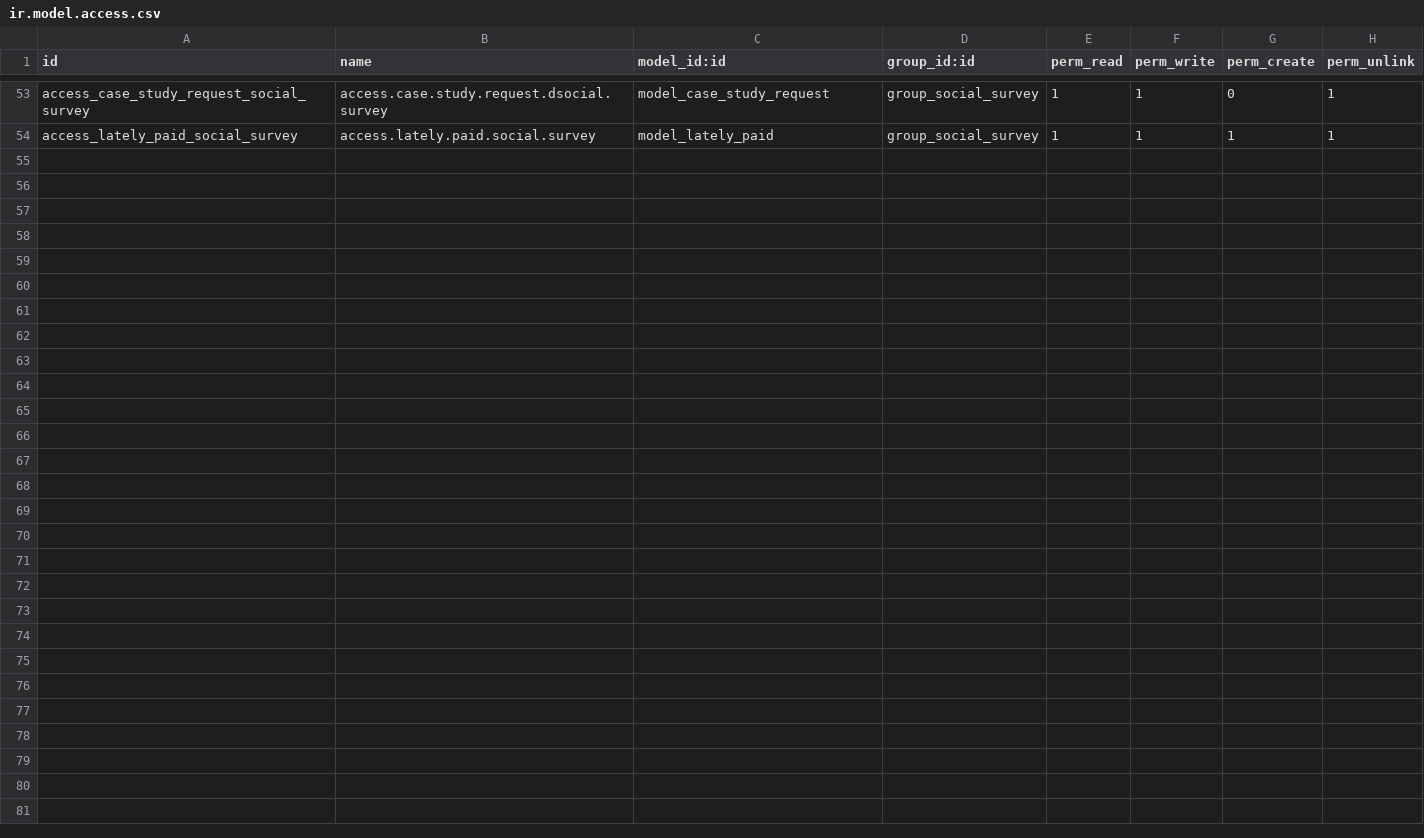
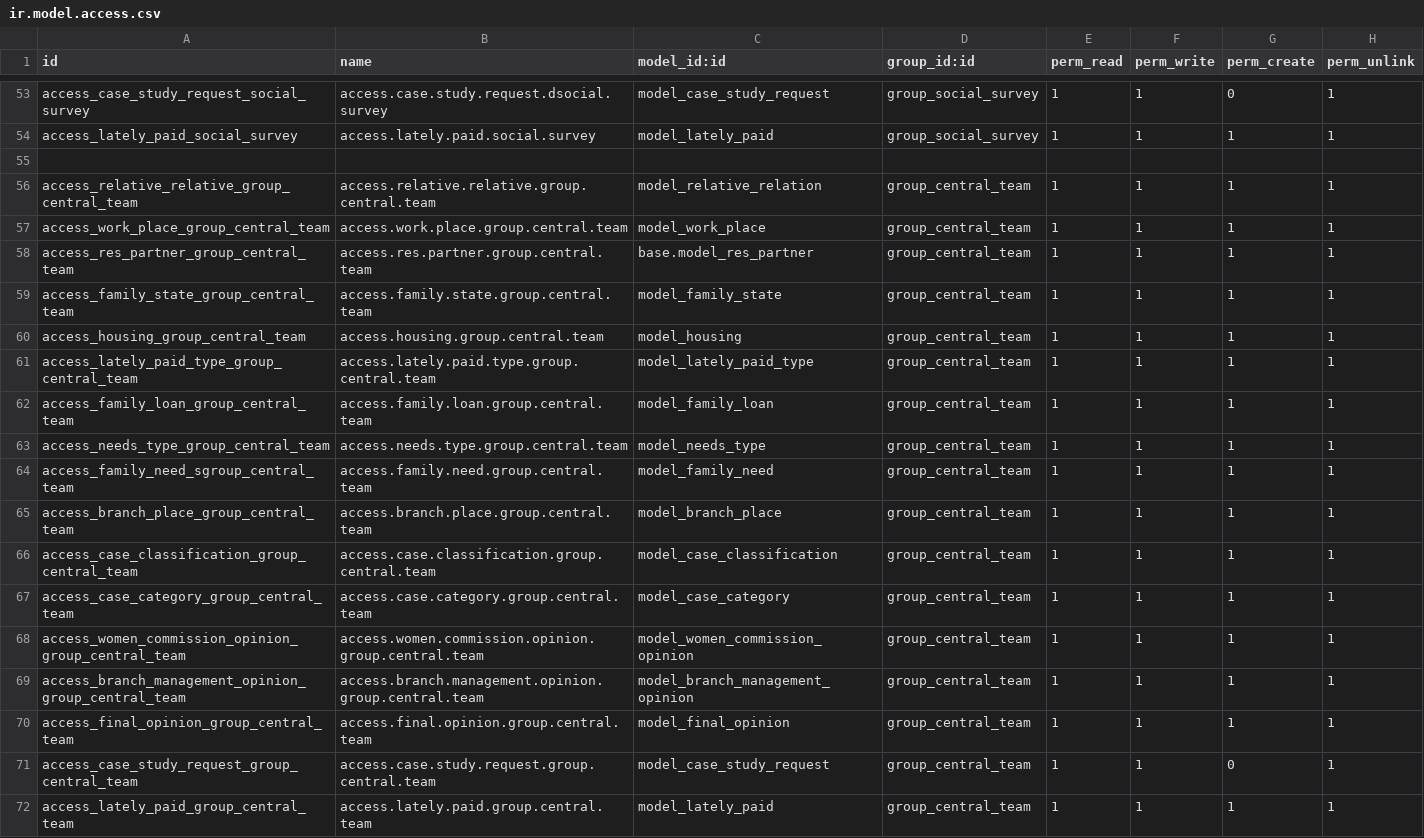
Before and after one commit to eman000tahaz/girls_erp, a CSV file: custom-addons/zakat/security/ir.model.access.csv, drawn as a sheet; only a part is shown, gaps mark what is left out.

Commit message:
update view security

```diff
--- a/custom-addons/zakat/security/ir.model.access.csv
+++ b/custom-addons/zakat/security/ir.model.access.csv
@@ -54 +54,19 @@ access_case_study_request_social_survey,access.case.study.request.dsocial.survey
 access_lately_paid_social_survey,access.lately.paid.social.survey,model_lately_paid,group_social_survey,1,1,1,1
+
+access_relative_relative_group_central_team,access.relative.relative.group.central.team,model_relative_relation,group_central_team,1,1,1,1
+access_work_place_group_central_team,access.work.place.group.central.team,model_work_place,group_central_team,1,1,1,1
+access_res_partner_group_central_team,access.res.partner.group.central.team,base.model_res_partner,group_central_team,1,1,1,1
+access_family_state_group_central_team,access.family.state.group.central.team,model_family_state,group_central_team,1,1,1,1
+access_housing_group_central_team,access.housing.group.central.team,model_housing,group_central_team,1,1,1,1
+access_lately_paid_type_group_central_team,access.lately.paid.type.group.central.team,model_lately_paid_type,group_central_team,1,1,1,1
+access_family_loan_group_central_team,access.family.loan.group.central.team,model_family_loan,group_central_team,1,1,1,1
+access_needs_type_group_central_team,access.needs.type.group.central.team,model_needs_type,group_central_team,1,1,1,1
+access_family_need_sgroup_central_team,access.family.need.group.central.team,model_family_need,group_central_team,1,1,1,1
+access_branch_place_group_central_team,access.branch.place.group.central.team,model_branch_place,group_central_team,1,1,1,1
+access_case_classification_group_central_team,access.case.classification.group.central.team,model_case_classification,group_central_team,1,1,1,1
+access_case_category_group_central_team,access.case.category.group.central.team,model_case_category,group_central_team,1,1,1,1
+access_women_commission_opinion_group_central_team,access.women.commission.opinion.group.central.team,model_women_commission_opinion,group_central_team,1,1,1,1
+access_branch_management_opinion_group_central_team,access.branch.management.opinion.group.central.team,model_branch_management_opinion,group_central_team,1,1,1,1
+access_final_opinion_group_central_team,access.final.opinion.group.central.team,model_final_opinion,group_central_team,1,1,1,1
+access_case_study_request_group_central_team,access.case.study.request.group.central.team,model_case_study_request,group_central_team,1,1,0,1
+access_lately_paid_group_central_team,access.lately.paid.group.central.team,model_lately_paid,group_central_team,1,1,1,1
```
Also changed, not shown: 3 other files.
